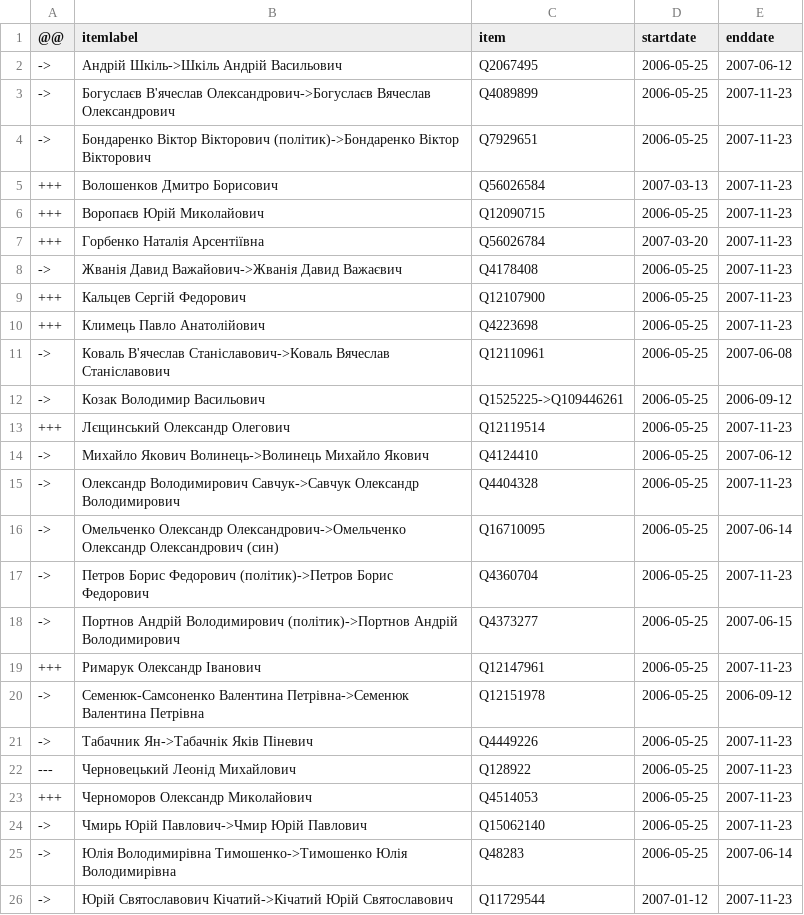
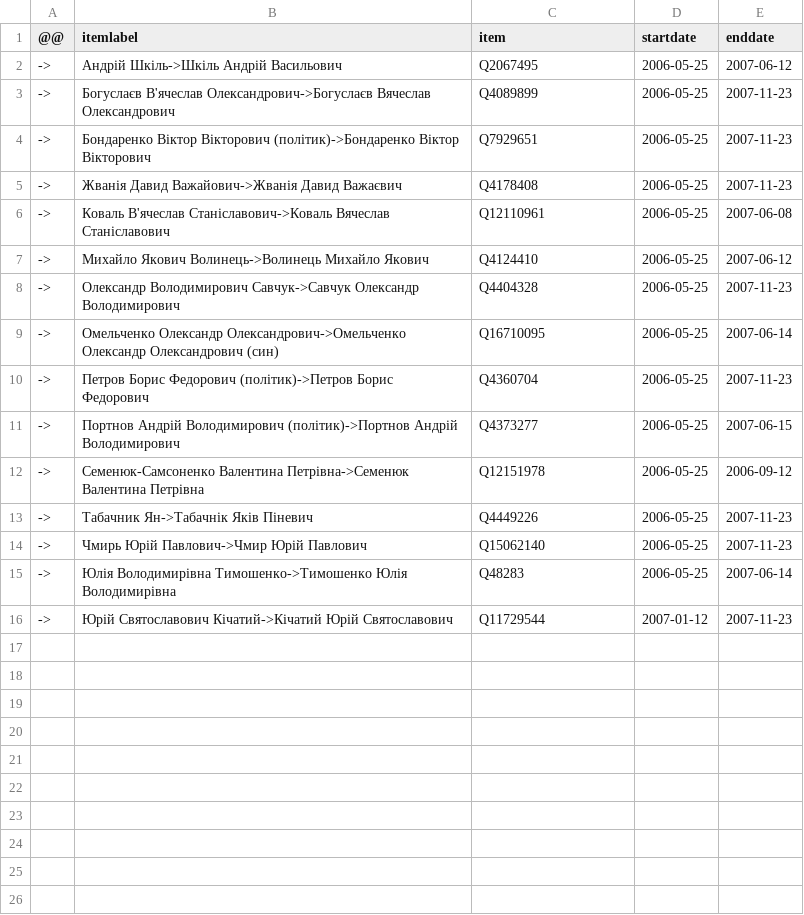
Before and after one commit to every-politician-scrapers/ukraine-cabinet, a CSV file: sources/rada-5/diff.csv, drawn as a sheet; the diff names each change by its address in the sheet, - before the commit and + after, or states it on an @@ line.

```diff
--- a/sources/rada-5/diff.csv
+++ b/sources/rada-5/diff.csv
-row 5: +++ | Волошенков Дмитро Борисович | Q56026584 | 2007-03-13 | 2007-11-23
-row 6: +++ | Воропаєв Юрій Миколайович | Q12090715 | 2006-05-25 | 2007-11-23
-row 7: +++ | Горбенко Наталія Арсентіївна | Q56026784 | 2007-03-20 | 2007-11-23
-row 9: +++ | Кальцев Сергій Федорович | Q12107900 | 2006-05-25 | 2007-11-23
-row 10: +++ | Климець Павло Анатолійович | Q4223698 | 2006-05-25 | 2007-11-23
-row 12: -> | Козак Володимир Васильович | Q1525225->Q109446261 | 2006-05-25 | 2006-09-12
-row 13: +++ | Лєщинський Олександр Олегович | Q12119514 | 2006-05-25 | 2007-11-23
-row 19: +++ | Римарук Олександр Іванович | Q12147961 | 2006-05-25 | 2007-11-23
-row 22: --- | Черновецький Леонід Михайлович | Q128922 | 2006-05-25 | 2007-11-23
-row 23: +++ | Черноморов Олександр Миколайович | Q4514053 | 2006-05-25 | 2007-11-23
```
Also changed, not shown: sources/rada-3/diff.csv, sources/rada-5/wikidata.csv, 14 other files.
